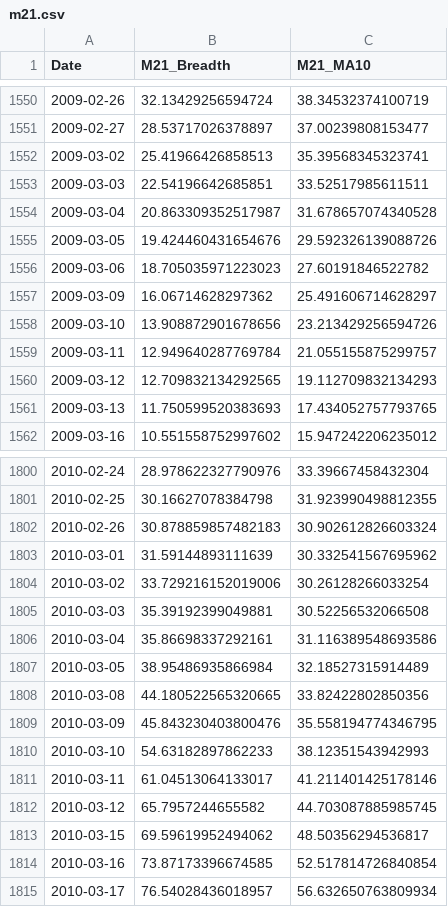
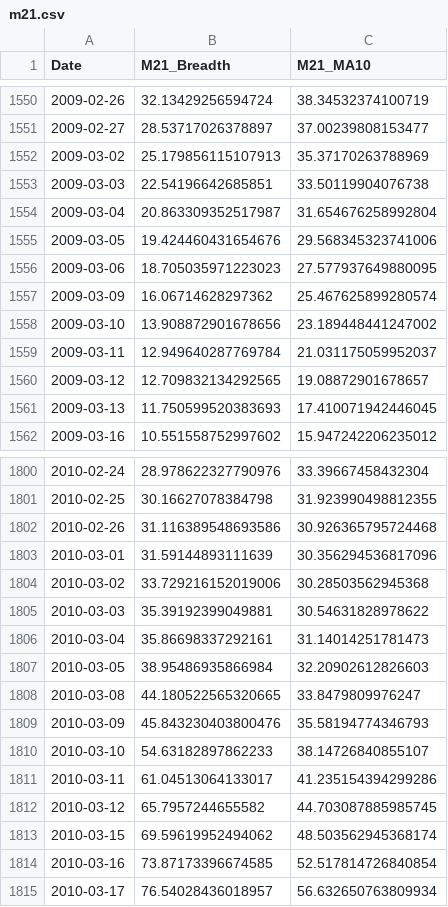
Before and after one commit to aljalajelab/market-dashboard, a CSV file: data/m21.csv, drawn as a sheet; only a part is shown, gaps mark what is left out; the diff covers the shown part only.

```diff
--- a/data/m21.csv
+++ b/data/m21.csv
@@ -1551,12 +1551,12 @@ Date,M21_Breadth,M21_MA10
 2009-02-27,28.53717026378897,37.00239808153477
-2009-03-02,25.41966426858513,35.39568345323741
-2009-03-03,22.54196642685851,33.52517985611511
-2009-03-04,20.863309352517987,31.678657074340528
-2009-03-05,19.424460431654676,29.592326139088726
-2009-03-06,18.705035971223023,27.60191846522782
-2009-03-09,16.06714628297362,25.491606714628297
-2009-03-10,13.908872901678656,23.213429256594726
-2009-03-11,12.949640287769784,21.055155875299757
-2009-03-12,12.709832134292565,19.112709832134293
-2009-03-13,11.750599520383693,17.434052757793765
+2009-03-02,25.179856115107913,35.37170263788969
+2009-03-03,22.54196642685851,33.50119904076738
+2009-03-04,20.863309352517987,31.654676258992804
+2009-03-05,19.424460431654676,29.568345323741006
+2009-03-06,18.705035971223023,27.577937649880095
+2009-03-09,16.06714628297362,25.467625899280574
+2009-03-10,13.908872901678656,23.189448441247002
+2009-03-11,12.949640287769784,21.031175059952037
+2009-03-12,12.709832134292565,19.08872901678657
+2009-03-13,11.750599520383693,17.410071942446045
 2009-03-16,10.551558752997602,15.947242206235012
@@ -1801,14 +1801,14 @@ Date,M21_Breadth,M21_MA10
 2010-02-25,30.16627078384798,31.923990498812355
-2010-02-26,30.878859857482183,30.902612826603324
-2010-03-01,31.59144893111639,30.332541567695962
-2010-03-02,33.729216152019006,30.26128266033254
-2010-03-03,35.39192399049881,30.52256532066508
-2010-03-04,35.86698337292161,31.116389548693586
-2010-03-05,38.95486935866984,32.18527315914489
-2010-03-08,44.180522565320665,33.82422802850356
-2010-03-09,45.843230403800476,35.558194774346795
-2010-03-10,54.63182897862233,38.12351543942993
-2010-03-11,61.04513064133017,41.211401425178146
+2010-02-26,31.116389548693586,30.926365795724468
+2010-03-01,31.59144893111639,30.356294536817096
+2010-03-02,33.729216152019006,30.28503562945368
+2010-03-03,35.39192399049881,30.54631828978622
+2010-03-04,35.86698337292161,31.14014251781473
+2010-03-05,38.95486935866984,32.20902612826603
+2010-03-08,44.180522565320665,33.8479809976247
+2010-03-09,45.843230403800476,35.58194774346793
+2010-03-10,54.63182897862233,38.14726840855107
+2010-03-11,61.04513064133017,41.235154394299286
 2010-03-12,65.7957244655582,44.703087885985745
-2010-03-15,69.59619952494062,48.50356294536817
+2010-03-15,69.59619952494062,48.503562945368174
 2010-03-16,73.87173396674585,52.517814726840854
```
Also changed, not shown: 1 added row and 14 edited cells elsewhere in this file, data/m50.csv, data/mas_21_50_200.csv, 13 other files.
